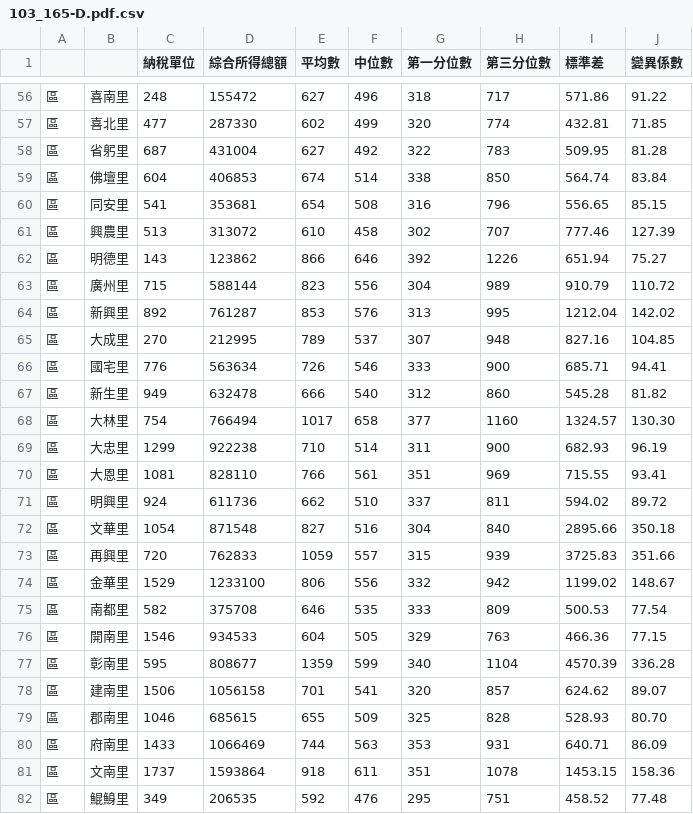
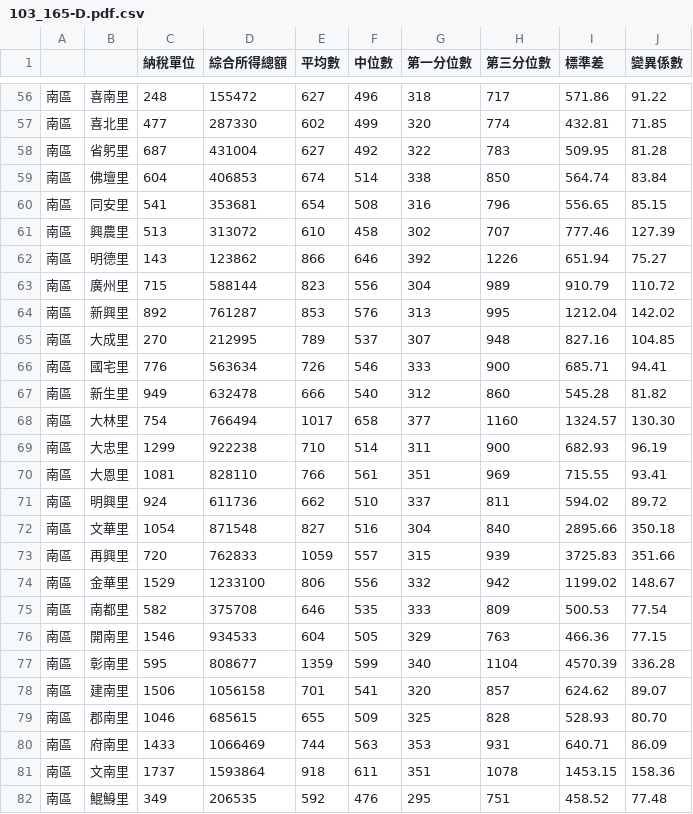
Before and after one commit to cicadatatw/taiwan-income-by-village, a CSV file: 2014/103_165-D.pdf.csv, drawn as a sheet; only a part is shown, gaps mark what is left out; the diff covers the shown part only.

```diff
--- a/2014/103_165-D.pdf.csv
+++ b/2014/103_165-D.pdf.csv
@@ -56,27 +56,27 @@
-區,喜南里,248,155472,627,496,318,717,571.86,91.22
-區,喜北里,477,287330,602,499,320,774,432.81,71.85
-區,省躬里,687,431004,627,492,322,783,509.95,81.28
-區,佛壇里,604,406853,674,514,338,850,564.74,83.84
-區,同安里,541,353681,654,508,316,796,556.65,85.15
-區,興農里,513,313072,610,458,302,707,777.46,127.39
-區,明德里,143,123862,866,646,392,1226,651.94,75.27
-區,廣州里,715,588144,823,556,304,989,910.79,110.72
-區,新興里,892,761287,853,576,313,995,1212.04,142.02
-區,大成里,270,212995,789,537,307,948,827.16,104.85
-區,國宅里,776,563634,726,546,333,900,685.71,94.41
-區,新生里,949,632478,666,540,312,860,545.28,81.82
-區,大林里,754,766494,1017,658,377,1160,1324.57,130.30
-區,大忠里,1299,922238,710,514,311,900,682.93,96.19
-區,大恩里,1081,828110,766,561,351,969,715.55,93.41
-區,明興里,924,611736,662,510,337,811,594.02,89.72
-區,文華里,1054,871548,827,516,304,840,2895.66,350.18
-區,再興里,720,762833,1059,557,315,939,3725.83,351.66
-區,金華里,1529,1233100,806,556,332,942,1199.02,148.67
-區,南都里,582,375708,646,535,333,809,500.53,77.54
-區,開南里,1546,934533,604,505,329,763,466.36,77.15
-區,彰南里,595,808677,1359,599,340,1104,4570.39,336.28
-區,建南里,1506,1056158,701,541,320,857,624.62,89.07
-區,郡南里,1046,685615,655,509,325,828,528.93,80.70
-區,府南里,1433,1066469,744,563,353,931,640.71,86.09
-區,文南里,1737,1593864,918,611,351,1078,1453.15,158.36
-區,鯤鯓里,349,206535,592,476,295,751,458.52,77.48
+南區,喜南里,248,155472,627,496,318,717,571.86,91.22
+南區,喜北里,477,287330,602,499,320,774,432.81,71.85
+南區,省躬里,687,431004,627,492,322,783,509.95,81.28
+南區,佛壇里,604,406853,674,514,338,850,564.74,83.84
+南區,同安里,541,353681,654,508,316,796,556.65,85.15
+南區,興農里,513,313072,610,458,302,707,777.46,127.39
+南區,明德里,143,123862,866,646,392,1226,651.94,75.27
+南區,廣州里,715,588144,823,556,304,989,910.79,110.72
+南區,新興里,892,761287,853,576,313,995,1212.04,142.02
+南區,大成里,270,212995,789,537,307,948,827.16,104.85
+南區,國宅里,776,563634,726,546,333,900,685.71,94.41
+南區,新生里,949,632478,666,540,312,860,545.28,81.82
+南區,大林里,754,766494,1017,658,377,1160,1324.57,130.30
+南區,大忠里,1299,922238,710,514,311,900,682.93,96.19
+南區,大恩里,1081,828110,766,561,351,969,715.55,93.41
+南區,明興里,924,611736,662,510,337,811,594.02,89.72
+南區,文華里,1054,871548,827,516,304,840,2895.66,350.18
+南區,再興里,720,762833,1059,557,315,939,3725.83,351.66
+南區,金華里,1529,1233100,806,556,332,942,1199.02,148.67
+南區,南都里,582,375708,646,535,333,809,500.53,77.54
+南區,開南里,1546,934533,604,505,329,763,466.36,77.15
+南區,彰南里,595,808677,1359,599,340,1104,4570.39,336.28
+南區,建南里,1506,1056158,701,541,320,857,624.62,89.07
+南區,郡南里,1046,685615,655,509,325,828,528.93,80.70
+南區,府南里,1433,1066469,744,563,353,931,640.71,86.09
+南區,文南里,1737,1593864,918,611,351,1078,1453.15,158.36
+南區,鯤鯓里,349,206535,592,476,295,751,458.52,77.48
```
Also changed, not shown: 148 edited cells elsewhere in this file, 2014/103_165-B.pdf.csv, 2014/103_165-J.pdf.csv, 17 other files.
